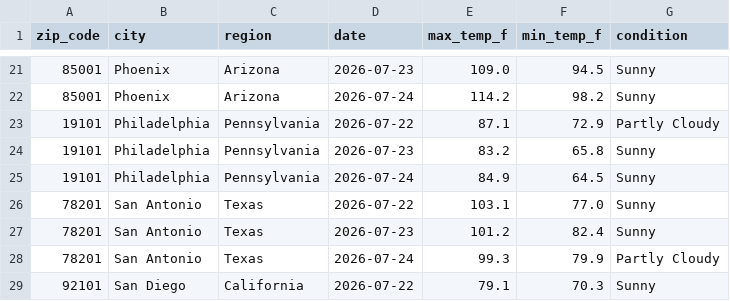
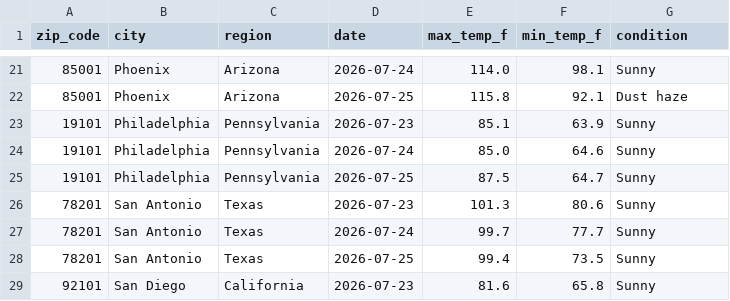
Before and after one commit to lontok/weather-api-pipeline-test, a CSV file: weather_data.csv, drawn as a sheet; only a part is shown, gaps mark what is left out; the diff covers the shown part only.

```diff
--- a/weather_data.csv
+++ b/weather_data.csv
@@ -21,9 +21,9 @@ zip_code,city,region,date,max_temp_f,min_temp_f,condition
-85001,Phoenix,Arizona,2026-07-23,109.0,94.5,Sunny
-85001,Phoenix,Arizona,2026-07-24,114.2,98.2,Sunny
-19101,Philadelphia,Pennsylvania,2026-07-22,87.1,72.9,Partly Cloudy
-19101,Philadelphia,Pennsylvania,2026-07-23,83.2,65.8,Sunny
-19101,Philadelphia,Pennsylvania,2026-07-24,84.9,64.5,Sunny
-78201,San Antonio,Texas,2026-07-22,103.1,77.0,Sunny
-78201,San Antonio,Texas,2026-07-23,101.2,82.4,Sunny
-78201,San Antonio,Texas,2026-07-24,99.3,79.9,Partly Cloudy
-92101,San Diego,California,2026-07-22,79.1,70.3,Sunny
+85001,Phoenix,Arizona,2026-07-24,114.0,98.1,Sunny
+85001,Phoenix,Arizona,2026-07-25,115.8,92.1,Dust haze
+19101,Philadelphia,Pennsylvania,2026-07-23,85.1,63.9,Sunny
+19101,Philadelphia,Pennsylvania,2026-07-24,85.0,64.6,Sunny
+19101,Philadelphia,Pennsylvania,2026-07-25,87.5,64.7,Sunny
+78201,San Antonio,Texas,2026-07-23,101.3,80.6,Sunny
+78201,San Antonio,Texas,2026-07-24,99.7,77.7,Sunny
+78201,San Antonio,Texas,2026-07-25,99.4,73.5,Sunny
+92101,San Diego,California,2026-07-23,81.6,65.8,Sunny
```
Also changed, not shown: 163 edited cells elsewhere in this file.
